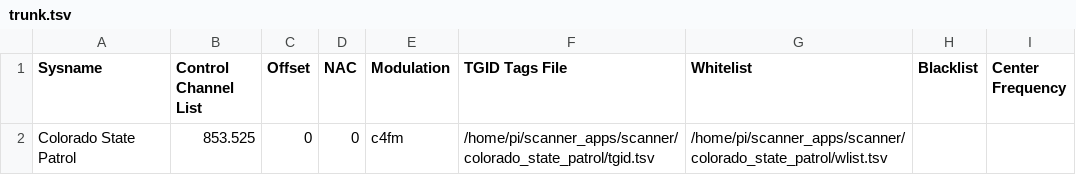
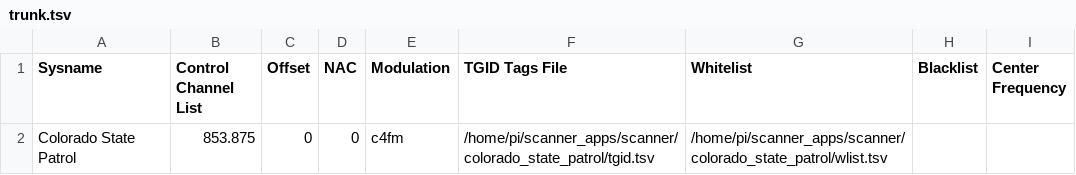
Before and after one commit to jskarp5953/scanner_apps_mobile, a TSV file: scanner/colorado_state_patrol/trunk.tsv, drawn as a sheet.

Commit message:
Changed the freq of trunk for co p25 sites back to orig

```diff
--- a/scanner/colorado_state_patrol/trunk.tsv
+++ b/scanner/colorado_state_patrol/trunk.tsv
@@ -1,2 +1,2 @@
 Sysname	Control Channel List	Offset	NAC	Modulation	TGID Tags File	Whitelist	Blacklist	Center Frequency
-Colorado State Patrol	853.525	0	"0"	c4fm	/home/pi/scanner_apps/scanner/colorado_state_patrol/tgid.tsv	/home/pi/scanner_apps/scanner/colorado_state_patrol/wlist.tsv		
+Colorado State Patrol	853.875	0	"0"	c4fm	/home/pi/scanner_apps/scanner/colorado_state_patrol/tgid.tsv	/home/pi/scanner_apps/scanner/colorado_state_patrol/wlist.tsv		
```
Also changed, not shown: scanner/douglas/trunk.tsv, scanner/southeastmetro_fire/trunk.tsv.
